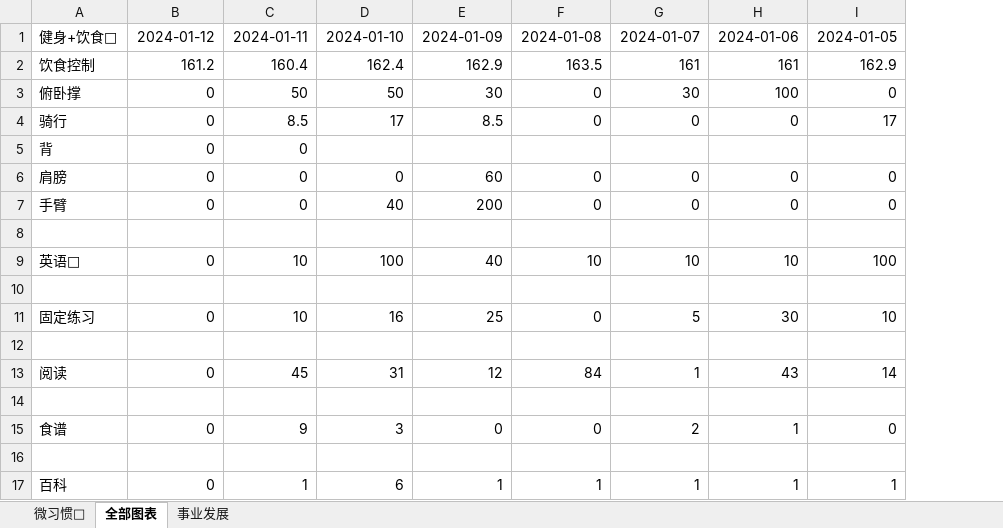
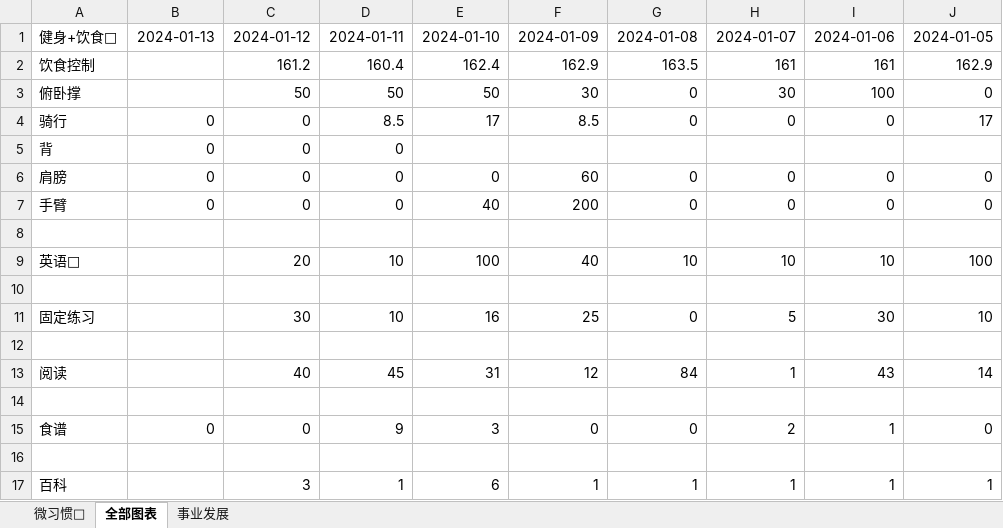
Before and after one commit to FeatherHunter/StudyNotes, an Excel workbook: 2024/.个人/微习惯新世界.xlsx, sheet 全部图表, drawn as a sheet; only a part is shown; values as stored, in another font and other column widths than the file's, no borders; charts and pictures not drawn; the diff names each change by its address in the sheet, - before the commit and + after, or states it on an @@ line.

```diff
--- a/2024/.个人/微习惯新世界.xlsx (sheet 全部图表)
+++ b/2024/.个人/微习惯新世界.xlsx (sheet 全部图表)
+column C, rows 1-17: 2024-01-12 | 161.2 | 50 | 0 | 0 | 0 | 0 |  | 20 |  | 30 |  | 40 |  | 0 |  | 3
-B1: 2024-01-12
+B1: 2024-01-13
-B2: 161.2
+B2: (empty)
-B3: 0
+B3: (empty)
-B9: 0
+B9: (empty)
-B11: 0
+B11: (empty)
-B13: 0
+B13: (empty)
-B17: 0
+B17: (empty)
```
Also changed, not shown: sheet 微习惯💎, charts or pictures, 8 other files.
